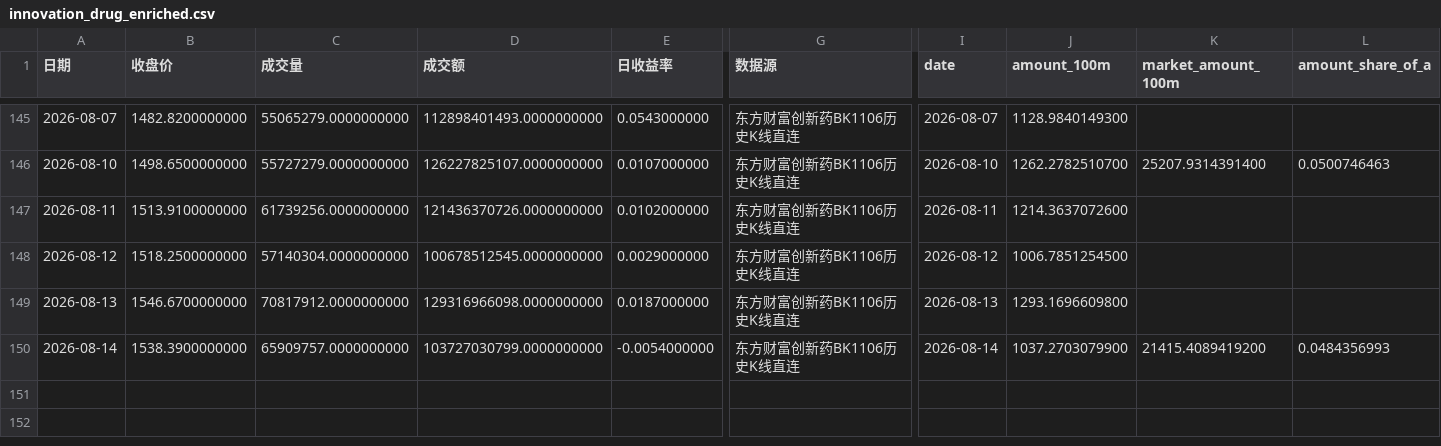
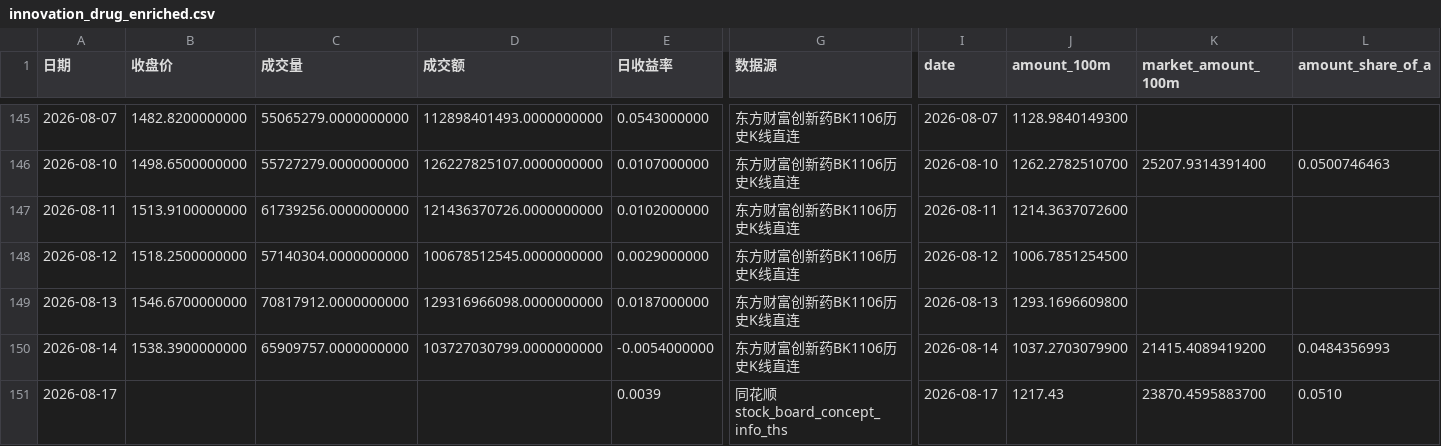
Before and after one commit to wuxingyuenan5-lgtm/vibe_research, a CSV file: backend/data/market-monitor/data/history/innovation_drug_enriched.csv, drawn as a sheet; only a part is shown, gaps mark what is left out; rows hold the shown columns only; the diff names each change by its address in the sheet, - before the commit and + after, or states it on an @@ line.

```diff
--- a/backend/data/market-monitor/data/history/innovation_drug_enriched.csv
+++ b/backend/data/market-monitor/data/history/innovation_drug_enriched.csv
+row 151: 2026-08-17 |  |  |  | 0.0039 | 同花顺 stock_board_concept_info_ths | 2026-08-17 | 1217.43 | 23870.4595883700 | 0.0510
```
Also changed, not shown: backend/data/market-monitor/data/history/indices_history.csv, 2 other files.
